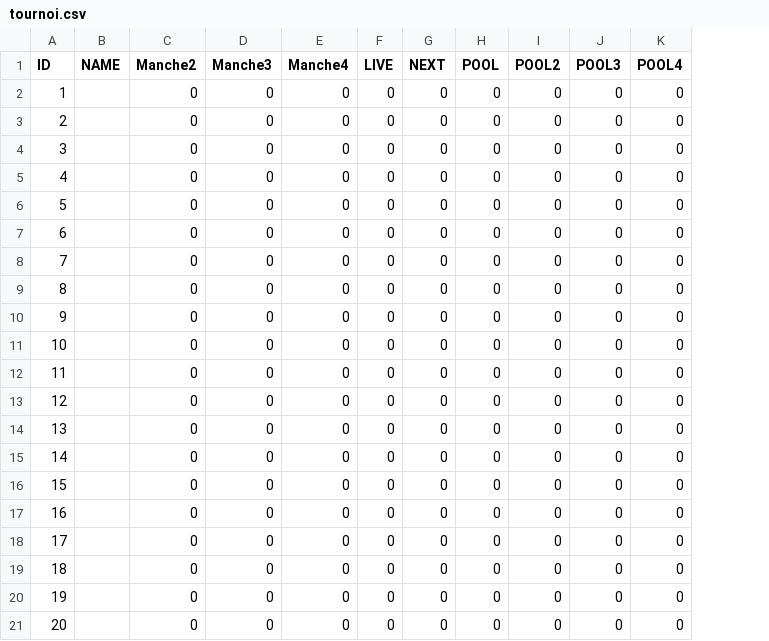
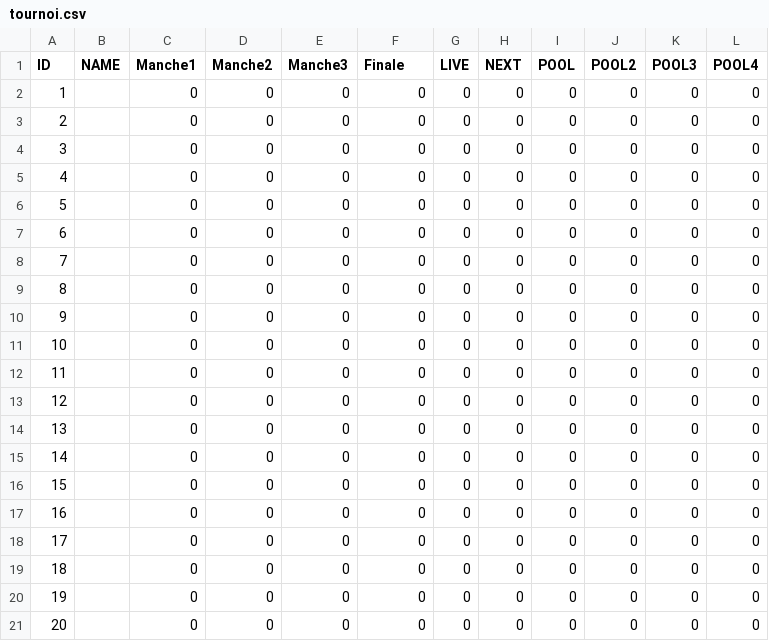
Before and after one commit to way2key/Beer_Pong_Turnament, a CSV file: tournoi.csv, drawn as a sheet; addresses are those after the commit; the diff names each change by its address in the sheet, - before the commit and + after, or states it on an @@ line.

Commit message:
Add files via upload

```diff
--- a/tournoi.csv
+++ b/tournoi.csv
+column C (Manche1), rows 2-21: all 0
-F1: Manche4
+F1: Finale
```
